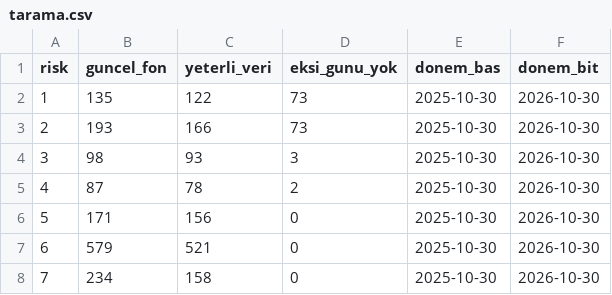
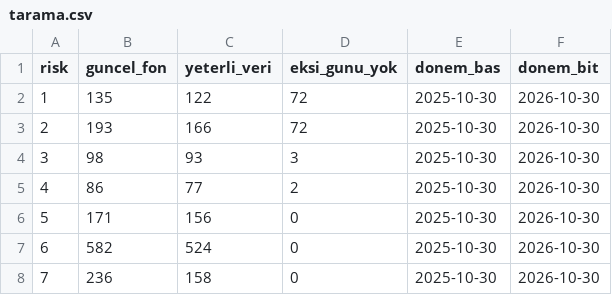
Before and after one commit to hsynaltunta/duzenli-fonlar, a CSV file: data/tarama.csv, drawn as a sheet.

```diff
--- a/data/tarama.csv
+++ b/data/tarama.csv
@@ -1,8 +1,8 @@
 risk,guncel_fon,yeterli_veri,eksi_gunu_yok,donem_bas,donem_bit
-1,135,122,73,2025-10-30,2026-10-30
-2,193,166,73,2025-10-30,2026-10-30
+1,135,122,72,2025-10-30,2026-10-30
+2,193,166,72,2025-10-30,2026-10-30
 3,98,93,3,2025-10-30,2026-10-30
-4,87,78,2,2025-10-30,2026-10-30
+4,86,77,2,2025-10-30,2026-10-30
 5,171,156,0,2025-10-30,2026-10-30
-6,579,521,0,2025-10-30,2026-10-30
-7,234,158,0,2025-10-30,2026-10-30
+6,582,524,0,2025-10-30,2026-10-30
+7,236,158,0,2025-10-30,2026-10-30
```
Also changed, not shown: data/aylik.csv, data/fonlar.csv, 11 other files.
